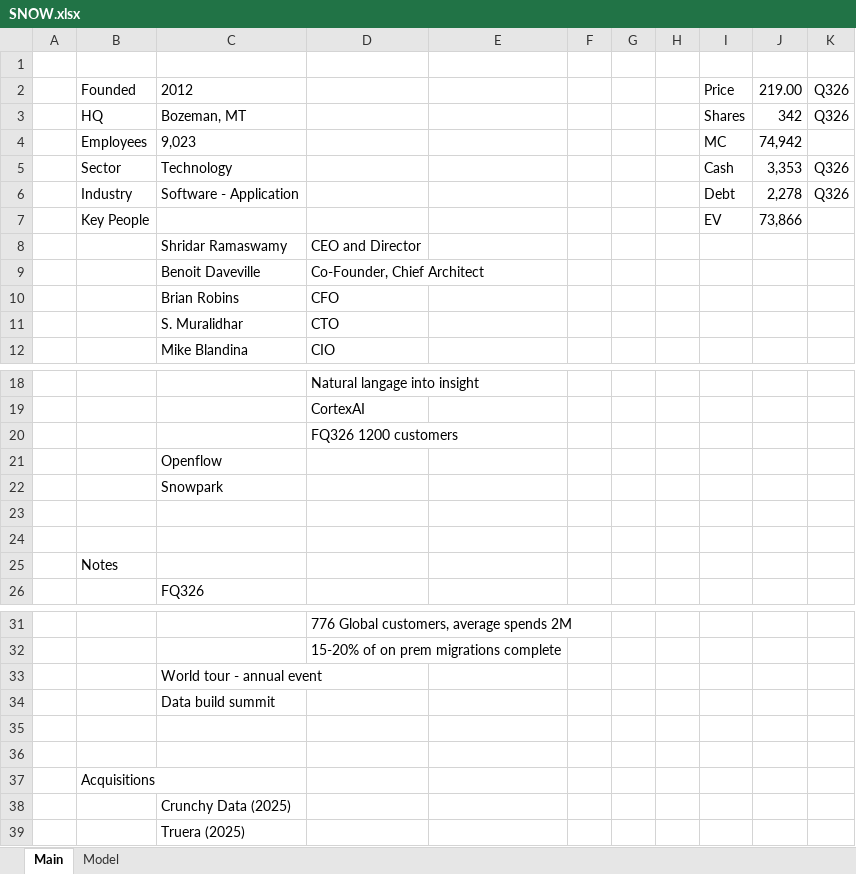
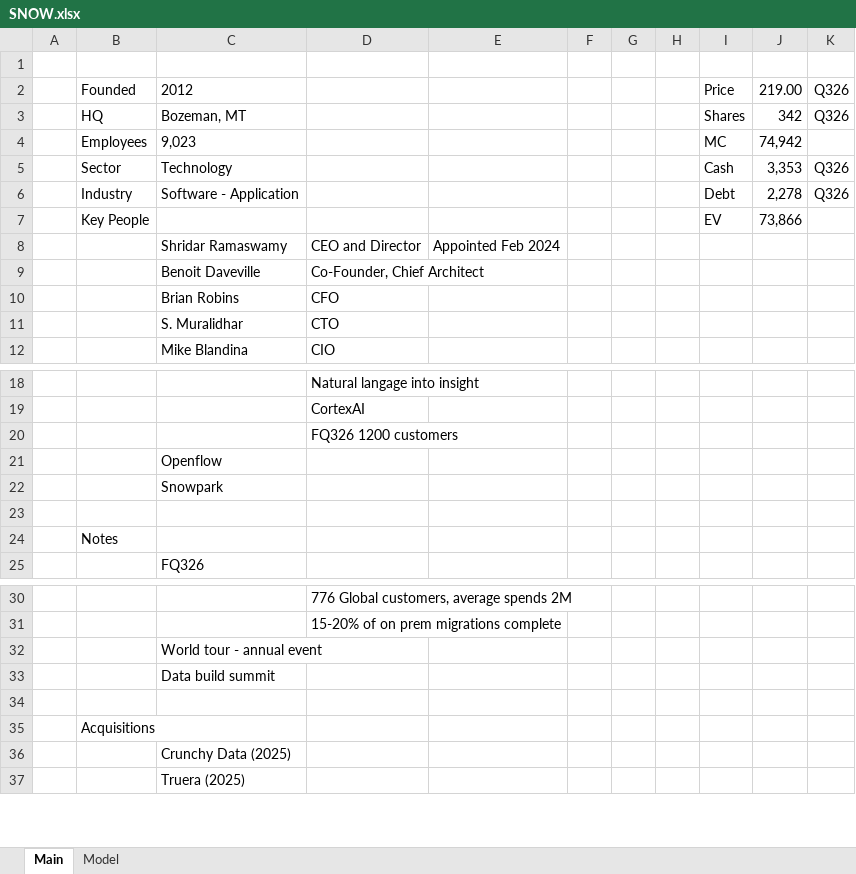
Before and after one commit to AndrewZauner/models, an Excel workbook: SNOW.xlsx, sheet Main, drawn as a sheet; only a part is shown, gaps mark what is left out; values as stored, in another font and other column widths than the file's, no borders; the diff names each change by its address in the sheet, - before the commit and + after, or states it on an @@ line.

```diff
--- a/SNOW.xlsx (sheet Main)
+++ b/SNOW.xlsx (sheet Main)
-E8: (empty)
+E8: Appointed Feb 2024
-row 24: (empty)
-row 35: (empty)
```
Also changed, not shown: 2 other files.
